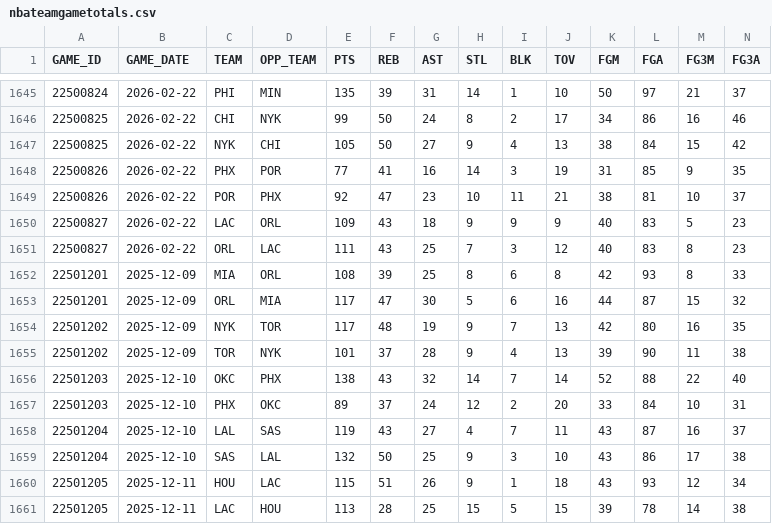
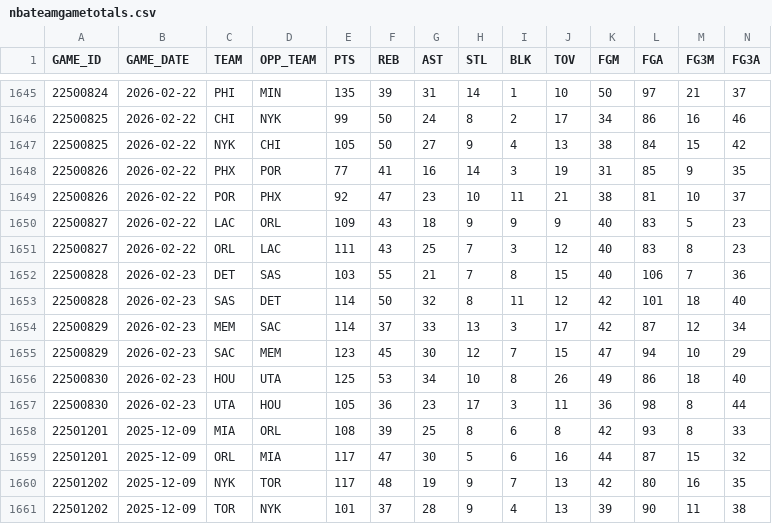
Before and after one commit to bettormanpicks/BMP-App, a CSV file: nba/data/nbateamgametotals.csv, drawn as a sheet; only a part is shown, gaps mark what is left out; the shorter side is filled out with more unchanged rows; rows hold the shown columns only; the diff names each change by its address in the sheet, - before the commit and + after, or states it on an @@ line.

```diff
--- a/nba/data/nbateamgametotals.csv
+++ b/nba/data/nbateamgametotals.csv
+row 1652: 22500828 | 2026-02-23 | DET | SAS | 103 | 55 | 21 | 7 | 8 | 15 | 40 | 106 | 7 | 36
+row 1653: 22500828 | 2026-02-23 | SAS | DET | 114 | 50 | 32 | 8 | 11 | 12 | 42 | 101 | 18 | 40
+row 1654: 22500829 | 2026-02-23 | MEM | SAC | 114 | 37 | 33 | 13 | 3 | 17 | 42 | 87 | 12 | 34
+row 1655: 22500829 | 2026-02-23 | SAC | MEM | 123 | 45 | 30 | 12 | 7 | 15 | 47 | 94 | 10 | 29
+row 1656: 22500830 | 2026-02-23 | HOU | UTA | 125 | 53 | 34 | 10 | 8 | 26 | 49 | 86 | 18 | 40
+row 1657: 22500830 | 2026-02-23 | UTA | HOU | 105 | 36 | 23 | 17 | 3 | 11 | 36 | 98 | 8 | 44
```
Also changed, not shown: tennis/data/tennis_schedule.csv, tennis/data/tennis_schedule_resolved.csv, 14 other files.
